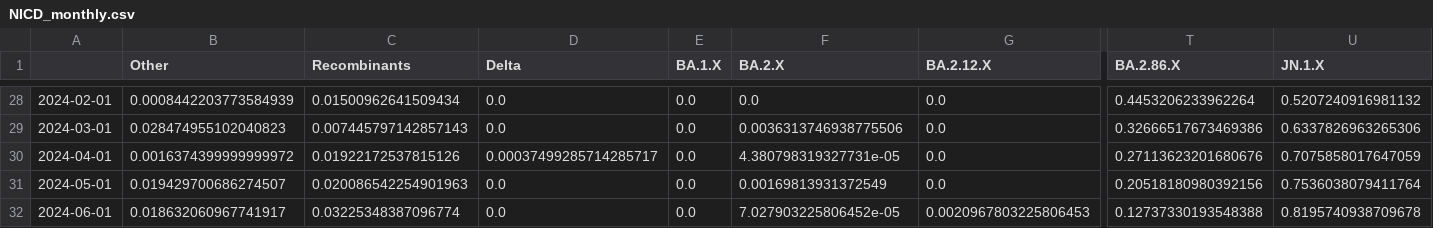
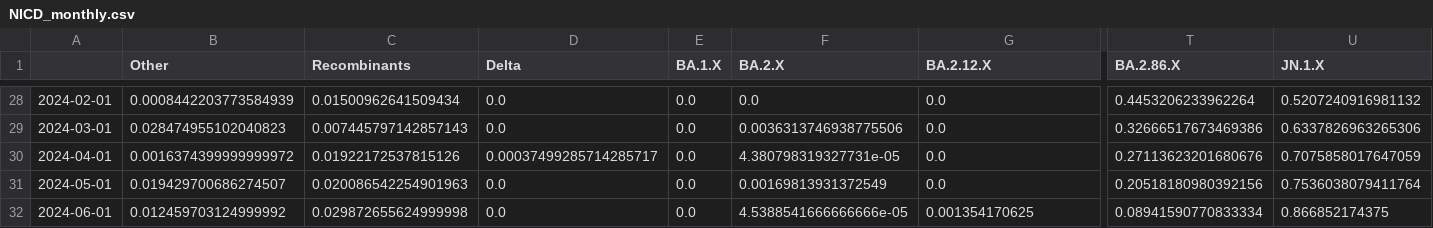
Before and after one commit to NICD-Wastewater-Genomics/NICD-Dash-Data, a CSV file: NICD_monthly.csv, drawn as a sheet; only a part is shown, gaps mark what is left out; the diff names each change by its address in the sheet, - before the commit and + after, or states it on an @@ line.

```diff
--- a/NICD_monthly.csv
+++ b/NICD_monthly.csv
-B32 (Other): 0.018632060967741917
+B32 (Other): 0.012459703124999992
-C32 (Recombinants): 0.03225348387096774
+C32 (Recombinants): 0.029872655624999998
-F32 (BA.2.X): 7.027903225806452e-05
+F32 (BA.2.X): 4.5388541666666666e-05
-G32 (BA.2.12.X): 0.0020967803225806453
+G32 (BA.2.12.X): 0.001354170625
-T32 (BA.2.86.X): 0.12737330193548388
+T32 (BA.2.86.X): 0.08941590770833334
-U32 (JN.1.X): 0.8195740938709678
+U32 (JN.1.X): 0.866852174375
```
Also changed, not shown: NICD_daily_smoothed.csv, merged_data.tsv, 3 other files.
